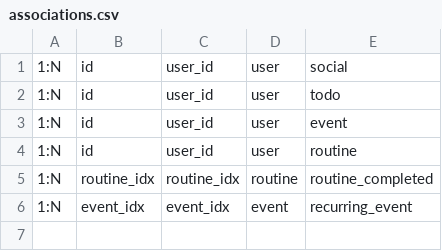
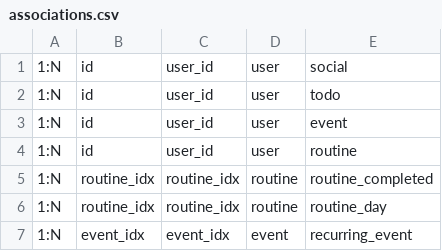
Before and after one commit to Proj-TRENDAR/Backend, a CSV file: src/database/associations.csv, drawn as a sheet.

Commit message:
Fix: fix to set about routine

```diff
--- a/src/database/associations.csv
+++ b/src/database/associations.csv
@@ -5,2 +5,3 @@
 1:N, routine_idx, routine_idx, routine, routine_completed
+1:N, routine_idx, routine_idx, routine, routine_day
 1:N, event_idx, event_idx, event, recurring_event
```
Also changed, not shown: 8 other files.
